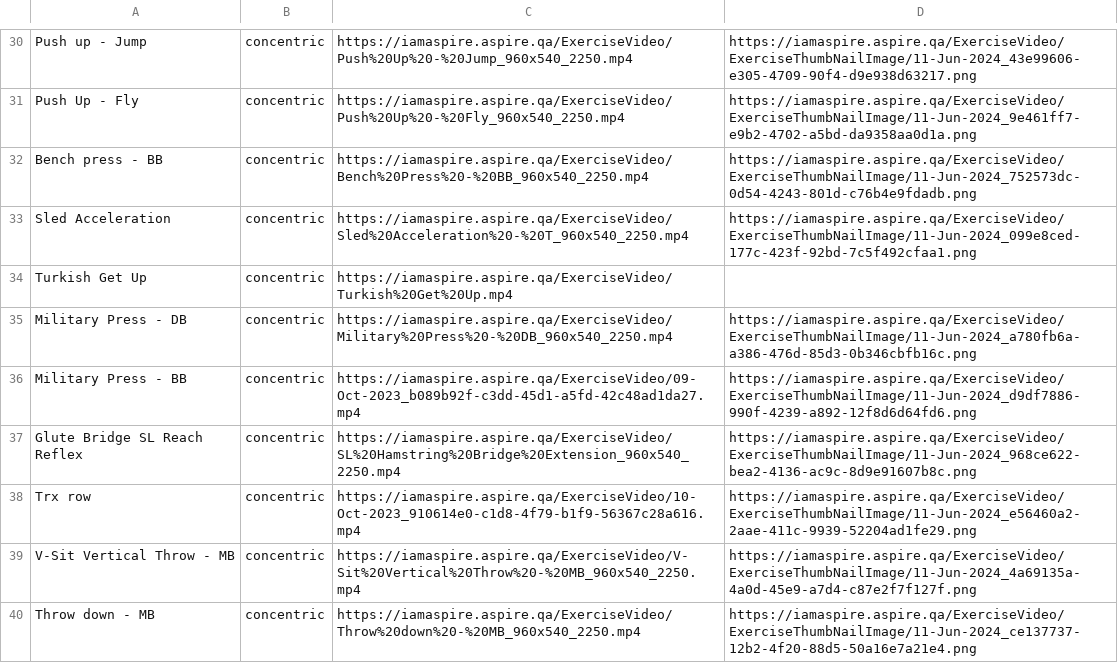
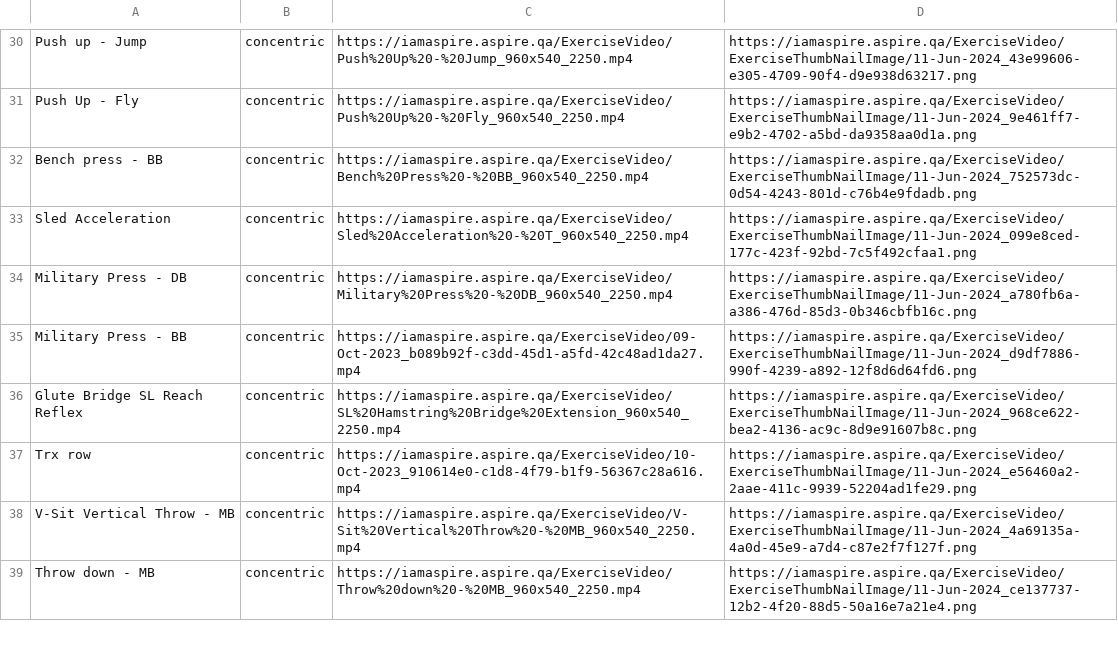
Before and after one commit to jasazupancic123/Master-Thesis, a CSV file: files/exercises.csv, drawn as a sheet; only a part is shown, gaps mark what is left out.

```diff
--- a/files/exercises.csv
+++ b/files/exercises.csv
@@ -33,3 +33,2 @@ Bench press - BB,concentric,https://iamaspire.aspire.qa/ExerciseVideo/Bench%20Pr
 Sled Acceleration,concentric,https://iamaspire.aspire.qa/ExerciseVideo/Sled%20Acceleration%20-%20T_960x540_2250.mp4,https://iamaspire.aspire.qa/ExerciseVideo/ExerciseThumbNailImage/11-Jun-2024_099e8ced-177c-423f-92bd-7c5f492cfaa1.png
-Turkish Get Up,concentric,https://iamaspire.aspire.qa/ExerciseVideo/Turkish%20Get%20Up.mp4,
 Military Press - DB,concentric,https://iamaspire.aspire.qa/ExerciseVideo/Military%20Press%20-%20DB_960x540_2250.mp4,https://iamaspire.aspire.qa/ExerciseVideo/ExerciseThumbNailImage/11-Jun-2024_a780fb6a-a386-476d-85d3-0b346cbfb16c.png
```
Also changed, not shown: 15 other files.
